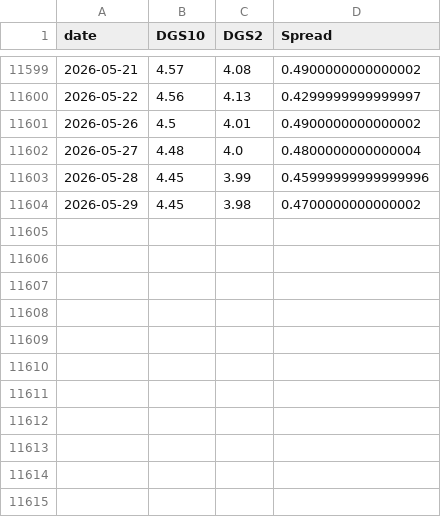
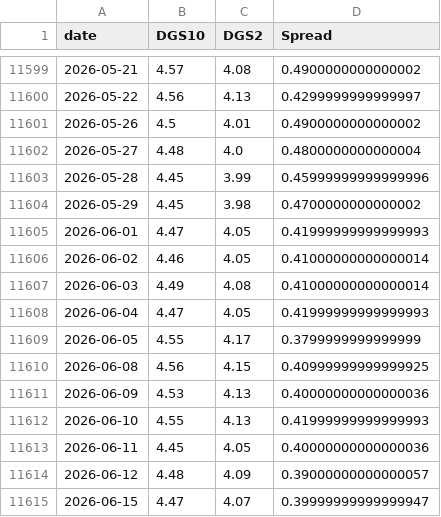
Before and after one commit to BamHIHedgeFundCEO/bamhi-web, a CSV file: data/rates.csv, drawn as a sheet; only a part is shown, gaps mark what is left out.

```diff
--- a/data/rates.csv
+++ b/data/rates.csv
@@ -11604 +11604,12 @@ date,DGS10,DGS2,Spread
 2026-05-29,4.45,3.98,0.4700000000000002
+2026-06-01,4.47,4.05,0.41999999999999993
+2026-06-02,4.46,4.05,0.41000000000000014
+2026-06-03,4.49,4.08,0.41000000000000014
+2026-06-04,4.47,4.05,0.41999999999999993
+2026-06-05,4.55,4.17,0.3799999999999999
+2026-06-08,4.56,4.15,0.40999999999999925
+2026-06-09,4.53,4.13,0.40000000000000036
+2026-06-10,4.55,4.13,0.41999999999999993
+2026-06-11,4.45,4.05,0.40000000000000036
+2026-06-12,4.48,4.09,0.39000000000000057
+2026-06-15,4.47,4.07,0.39999999999999947
```
Also changed, not shown: data/breadth.csv, data/world_sectors.csv.
